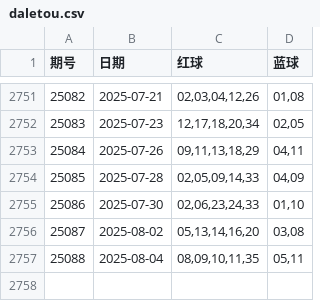
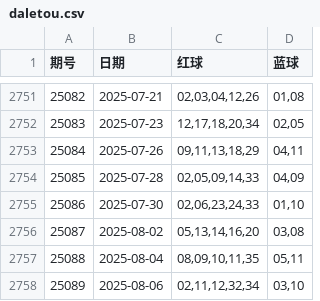
Before and after one commit to LJQ-HUB-cmyk/DLT-LightGBM-Log-SVC, a CSV file: daletou.csv, drawn as a sheet; only a part is shown, gaps mark what is left out.

```diff
--- a/daletou.csv
+++ b/daletou.csv
@@ -2757 +2757,2 @@
 25088,2025-08-04,"08,09,10,11,35","05,11"
+25089,2025-08-06,"02,11,12,32,34","03,10"
```
Also changed, not shown: 3 other files.
